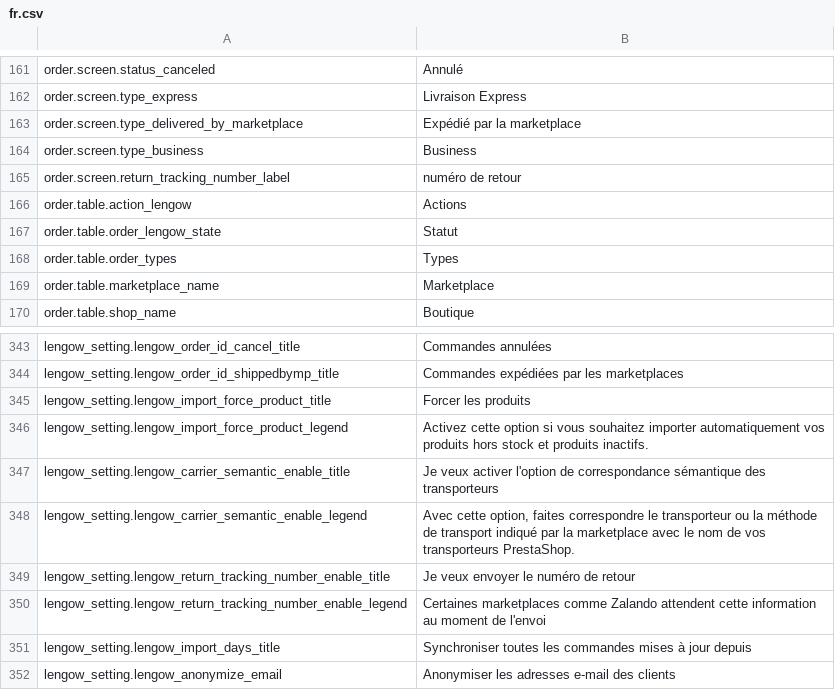
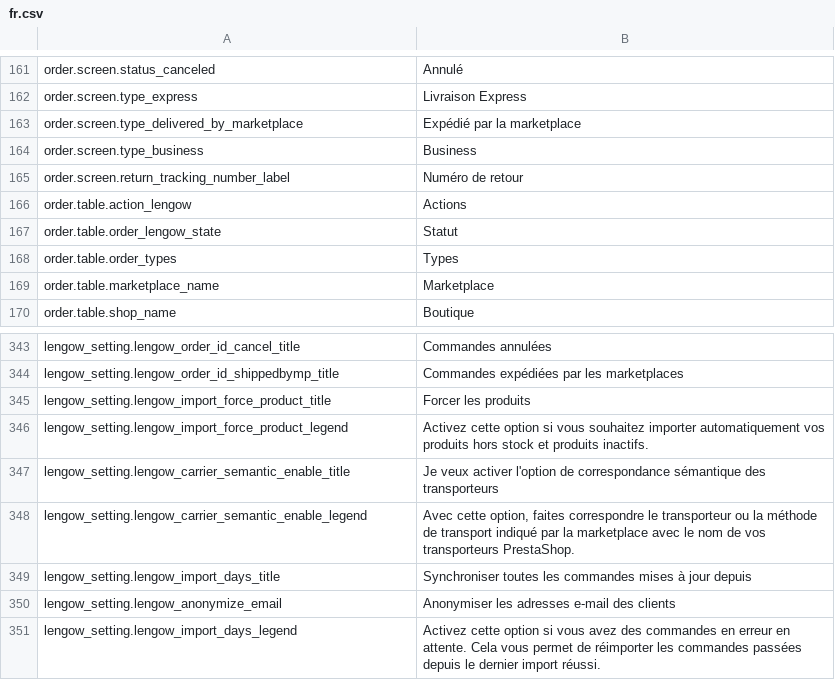
Before and after one commit to lengow/plugin-prestashop, a CSV file: translations/fr.csv, drawn as a sheet; only a part is shown, gaps mark what is left out; the shorter side is filled out with more unchanged rows.

Commit message:
ECP-46: return tracking number by marketplaces.json

```diff
--- a/translations/fr.csv
+++ b/translations/fr.csv
@@ -164,3 +164,3 @@ order.screen.type_delivered_by_marketplace|Expédié par la marketplace
 order.screen.type_business|Business
-order.screen.return_tracking_number_label|numéro de retour
+order.screen.return_tracking_number_label|Numéro de retour
 order.table.action_lengow|Actions
@@ -348,4 +348,2 @@ lengow_setting.lengow_carrier_semantic_enable_title|Je veux activer l'option de
 lengow_setting.lengow_carrier_semantic_enable_legend|Avec cette option, faites correspondre le transporteur ou la méthode de transport indiqué par la marketplace avec le nom de vos transporteurs PrestaShop.
-lengow_setting.lengow_return_tracking_number_enable_title|Je veux envoyer le numéro de retour
-lengow_setting.lengow_return_tracking_number_enable_legend|Certaines marketplaces comme Zalando attendent cette information au moment de l'envoi
 lengow_setting.lengow_import_days_title|Synchroniser toutes les commandes mises à jour depuis
```
Also changed, not shown: config/checkmd5.csv, translations/en.csv, 13 other files.
